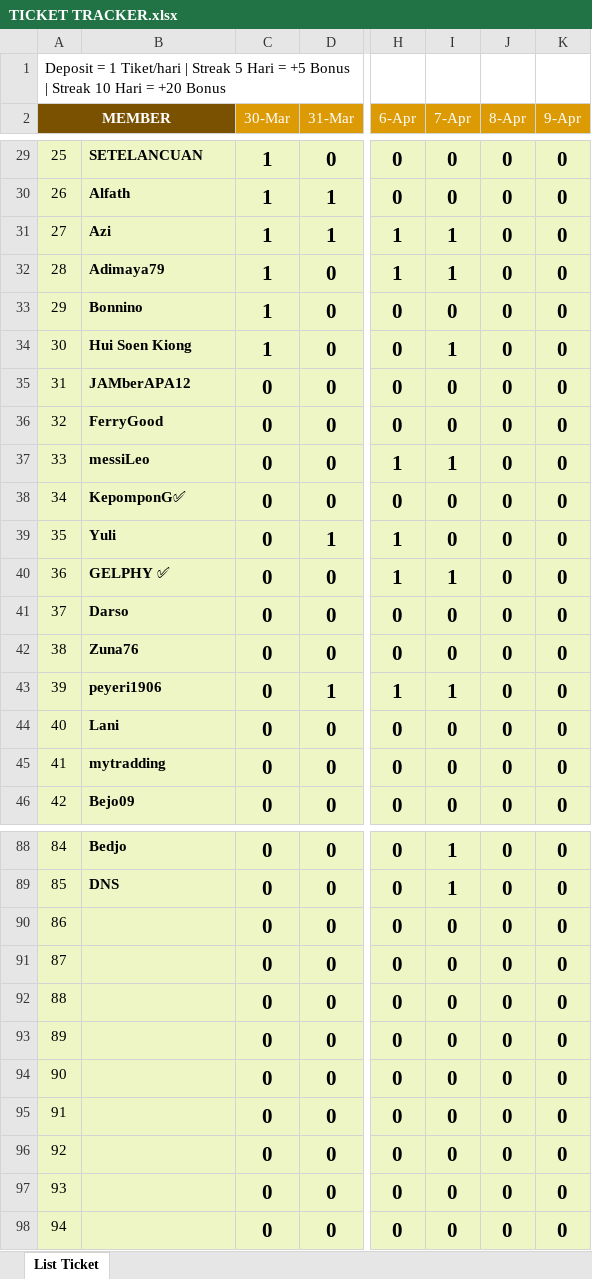
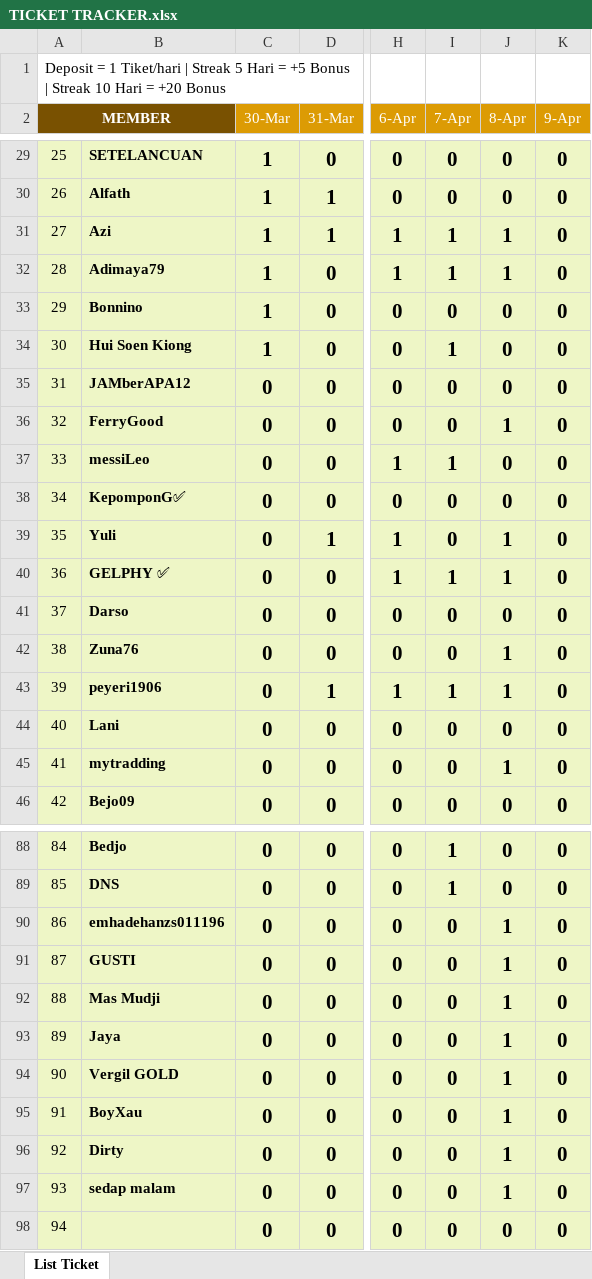
Before and after one commit to analystkael/tickettracker, an Excel workbook: TICKET TRACKER.xlsx, sheet List Ticket, drawn as a sheet; only a part is shown, gaps mark what is left out; values as stored, in another font and other column widths than the file's, no borders; the diff covers the shown part only; the diff names each change by its address in the sheet, - before the commit and + after, or states it on an @@ line.

```diff
--- a/TICKET TRACKER.xlsx (sheet List Ticket)
+++ b/TICKET TRACKER.xlsx (sheet List Ticket)
-J31:J32 (8-Apr): 0
+J31:J32 (8-Apr): 1
-J36 (8-Apr): 0
+J36 (8-Apr): 1
-J39:J40 (8-Apr): 0
+J39:J40 (8-Apr): 1
-J42:J43 (8-Apr): 0
+J42:J43 (8-Apr): 1
-J45 (8-Apr): 0
+J45 (8-Apr): 1
-B90: (empty)
+B90: emhadehanzs011196
-J90:J97 (8-Apr): 0
+J90:J97 (8-Apr): 1
-B91: (empty)
+B91: GUSTI
-B92: (empty)
+B92: Mas Mudji
-B93: (empty)
+B93: Jaya
-B94: (empty)
+B94: Vergil GOLD
-B95: (empty)
+B95: BoyXau
-B96: (empty)
+B96: Dirty
-B97: (empty)
+B97: sedap malam
```
Also changed, not shown: 20 edited cells elsewhere in this sheet, TICKET_TRACKER.xlsx.
